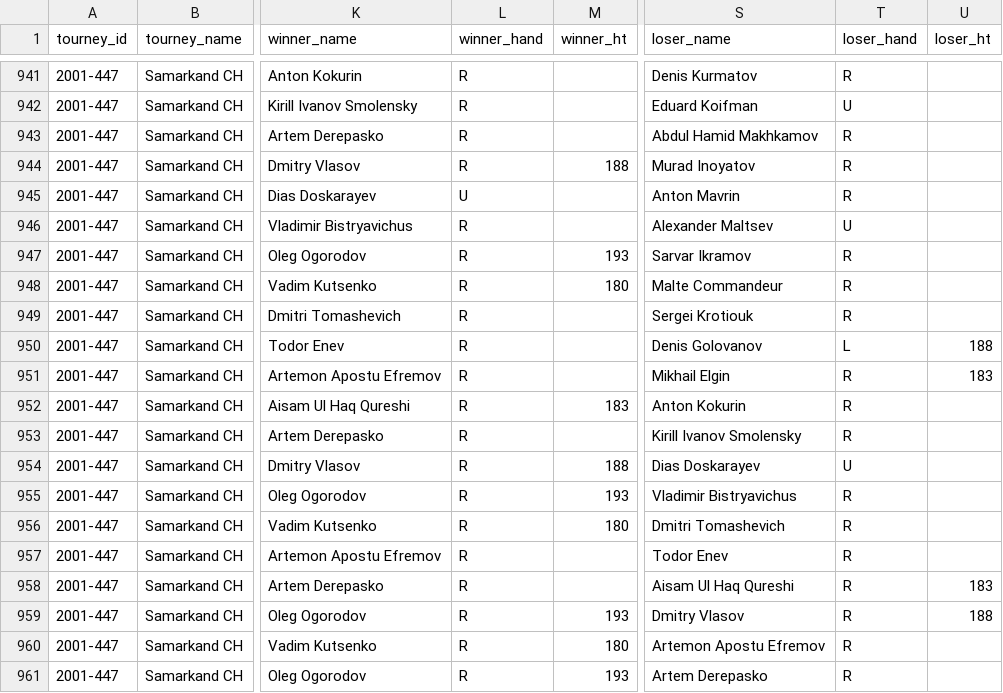
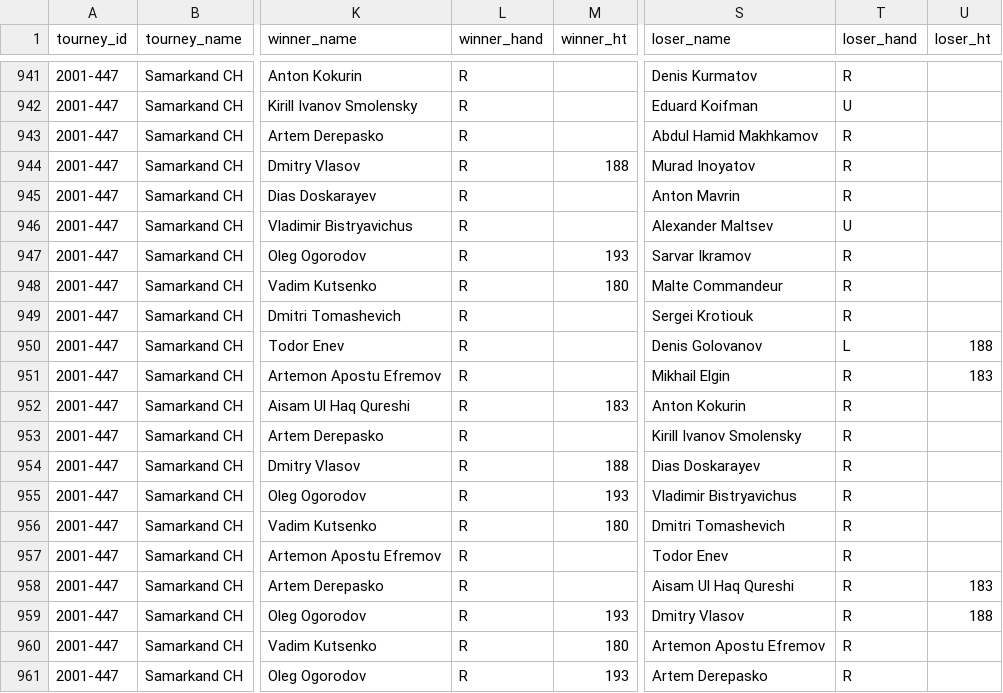
Before and after one commit to JeffSackmann/tennis_atp, a CSV file: atp_matches_qual_chall_2001.csv, drawn as a sheet; only a part is shown, gaps mark what is left out; the diff names each change by its address in the sheet, - before the commit and + after, or states it on an @@ line.

```diff
--- a/atp_matches_qual_chall_2001.csv
+++ b/atp_matches_qual_chall_2001.csv
-L945 (winner_hand): U
+L945 (winner_hand): R
-T954 (loser_hand): U
+T954 (loser_hand): R
```
Also changed, not shown: atp_matches_1999.csv, atp_matches_qual_chall_1999.csv, 4 other files.
